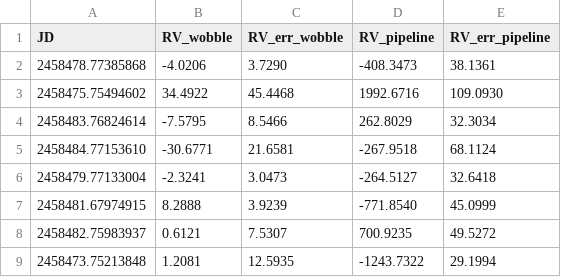
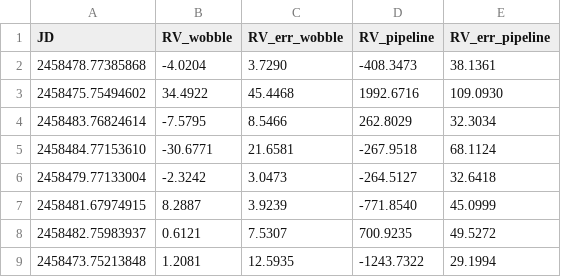
Before and after one commit to benjaminpope/video, a CSV file: rvs.csv, drawn as a sheet.

```diff
--- a/rvs.csv
+++ b/rvs.csv
@@ -1,3 +1,3 @@
 JD, RV_wobble, RV_err_wobble, RV_pipeline, RV_err_pipeline
-2458478.77385868, -4.0206, 3.7290, -408.3473, 38.1361
+2458478.77385868, -4.0204, 3.7290, -408.3473, 38.1361
 2458475.75494602, 34.4922, 45.4468, 1992.6716, 109.0930
@@ -5,4 +5,4 @@ JD, RV_wobble, RV_err_wobble, RV_pipeline, RV_err_pipeline
 2458484.77153610, -30.6771, 21.6581, -267.9518, 68.1124
-2458479.77133004, -2.3241, 3.0473, -264.5127, 32.6418
-2458481.67974915, 8.2888, 3.9239, -771.8540, 45.0999
+2458479.77133004, -2.3242, 3.0473, -264.5127, 32.6418
+2458481.67974915, 8.2887, 3.9239, -771.8540, 45.0999
 2458482.75983937, 0.6121, 7.5307, 700.9235, 49.5272
```
Also changed, not shown: 2 other files.
